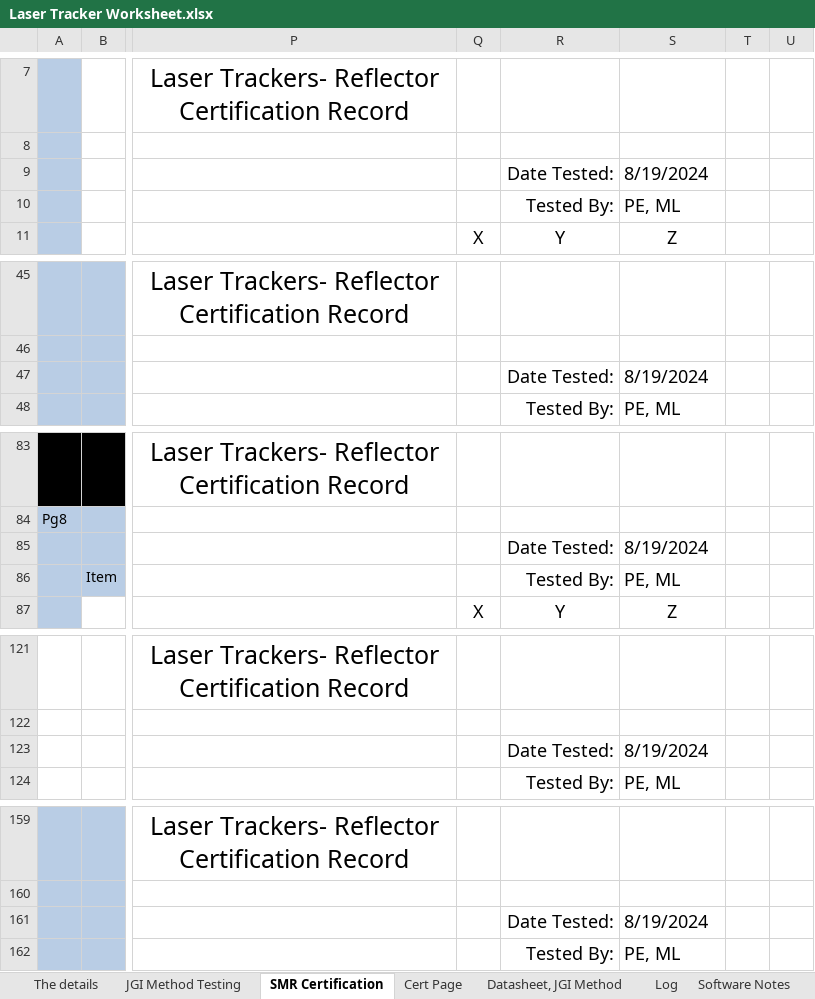
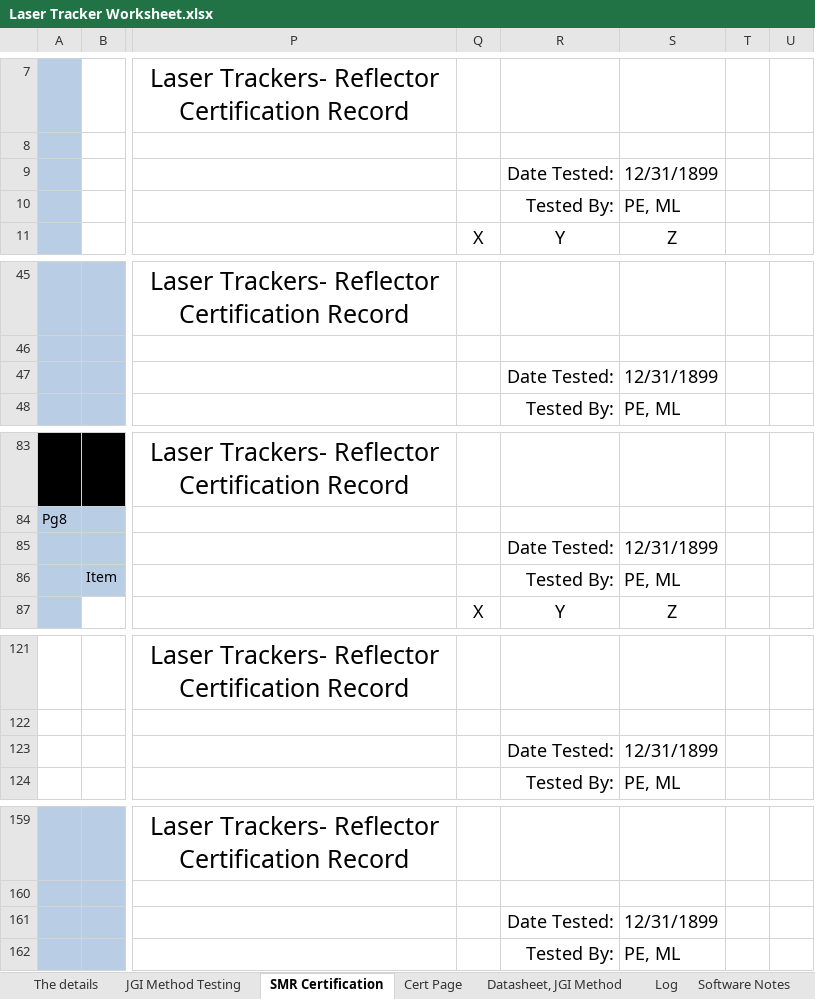
Before and after one commit to Johnson-Gage-Inspection-Inc/xl-Laser-Tracker-Worksheet, an Excel workbook: Laser Tracker Worksheet.xlsx, sheet SMR Certification, drawn as a sheet; only a part is shown, gaps mark what is left out; values as stored, in another font and other column widths than the file's, no borders; the diff covers the shown part only; the diff names each change by its address in the sheet, - before the commit and + after, or states it on an @@ line.

```diff
--- a/Laser Tracker Worksheet.xlsx (sheet SMR Certification)
+++ b/Laser Tracker Worksheet.xlsx (sheet SMR Certification)
-S9: 8/19/2024
+S9: 12/31/1899
-S47: 8/19/2024
+S47: 12/31/1899
-S85: 8/19/2024
+S85: 12/31/1899
-S123: 8/19/2024
+S123: 12/31/1899
-S161: 8/19/2024
+S161: 12/31/1899
```
Also changed, not shown: 3 edited cells elsewhere in this sheet, sheet JGI Method Testing, sheet Datasheet, JGI Method, sheet Cert Page, sheet The details, sheet tracker specs, charts or pictures.
